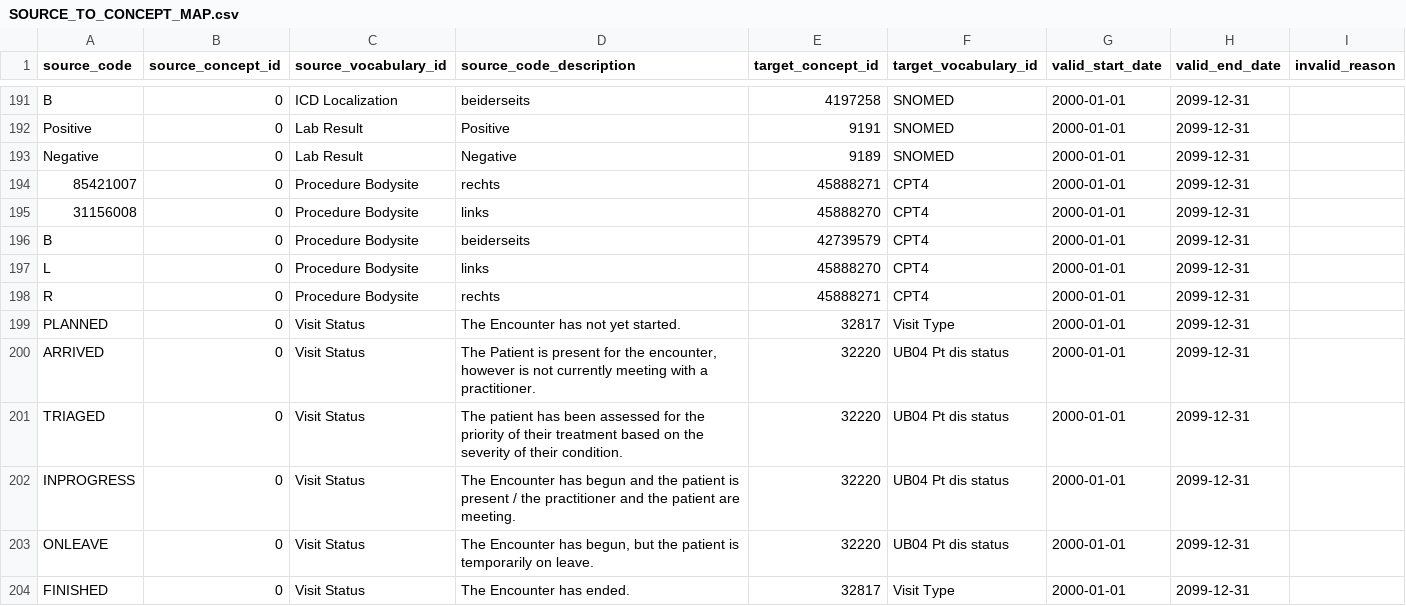
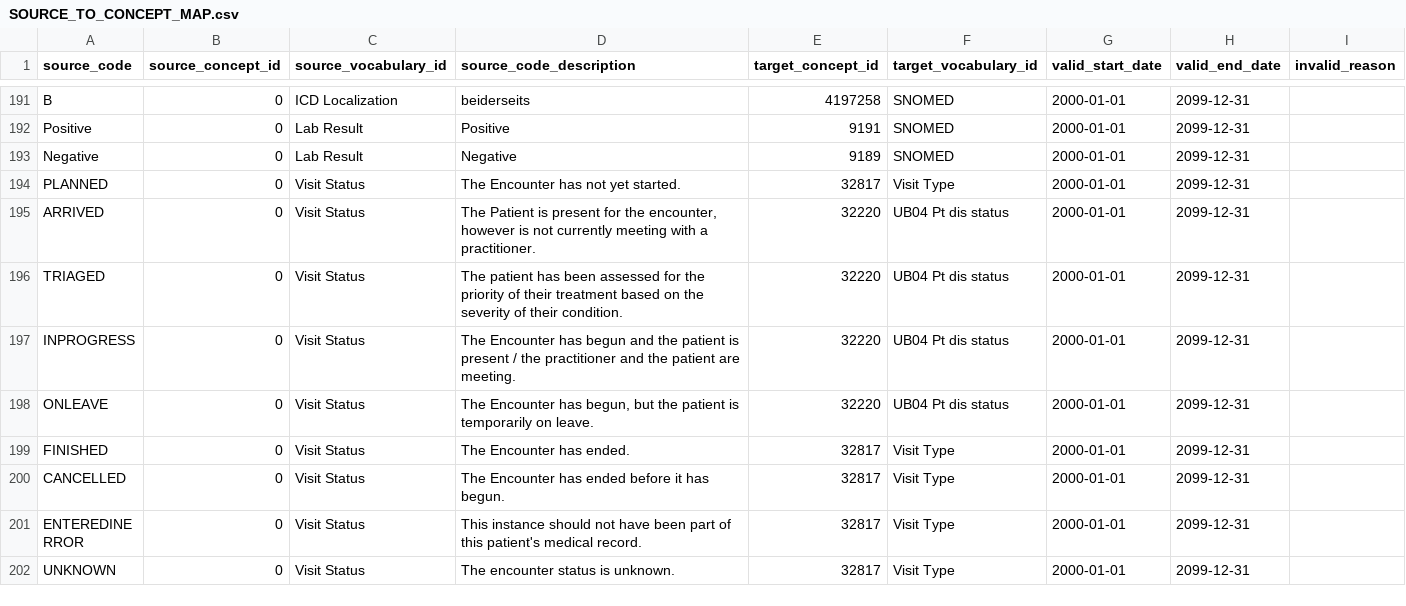
Before and after one commit to OHDSI/ETL-German-FHIR-Core, a CSV file: src/main/resources/SOURCE_TO_CONCEPT_MAP.csv, drawn as a sheet; only a part is shown, gaps mark what is left out; the shorter side is filled out with more unchanged rows.

```diff
--- a/src/main/resources/SOURCE_TO_CONCEPT_MAP.csv
+++ b/src/main/resources/SOURCE_TO_CONCEPT_MAP.csv
@@ -193,7 +193,2 @@ Positive;0;Lab Result;Positive;9191;SNOMED;2000-01-01;2099-12-31;
 Negative;0;Lab Result;Negative;9189;SNOMED;2000-01-01;2099-12-31;
-85421007;0;Procedure Bodysite;rechts;45888271;CPT4;2000-01-01;2099-12-31;
-31156008;0;Procedure Bodysite;links;45888270;CPT4;2000-01-01;2099-12-31;
-B;0;Procedure Bodysite;beiderseits;42739579;CPT4;2000-01-01;2099-12-31;
-L;0;Procedure Bodysite;links;45888270;CPT4;2000-01-01;2099-12-31;
-R;0;Procedure Bodysite;rechts;45888271;CPT4;2000-01-01;2099-12-31;
 PLANNED;0;Visit Status;The Encounter has not yet started.;32817;Visit Type;2000-01-01;2099-12-31;
```
Also changed, not shown: 4 other files.
